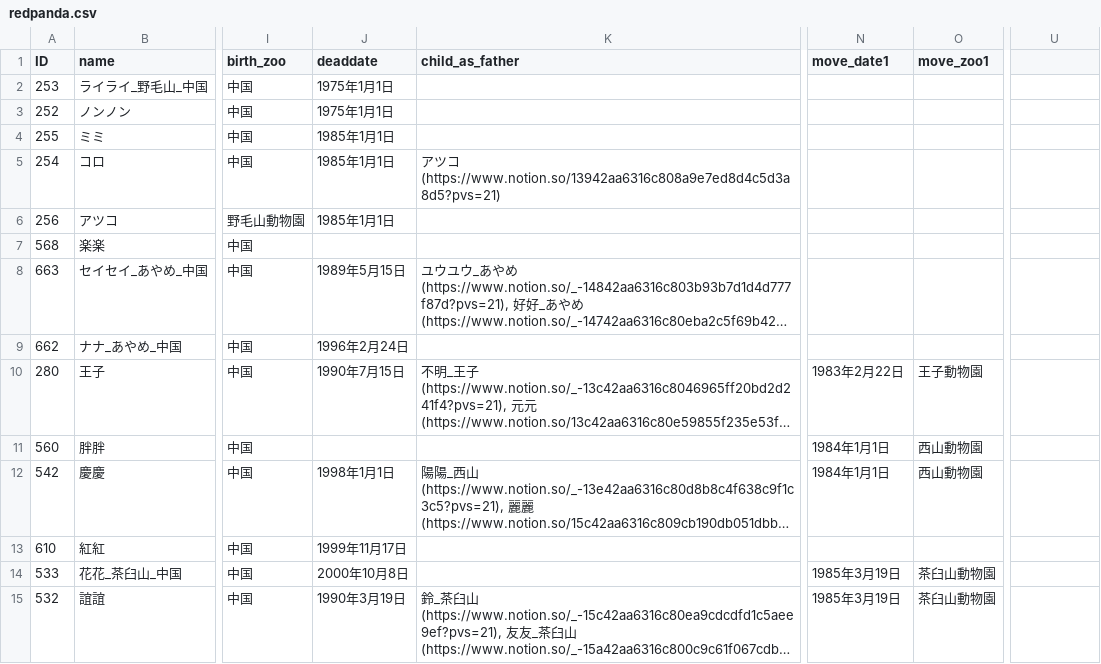
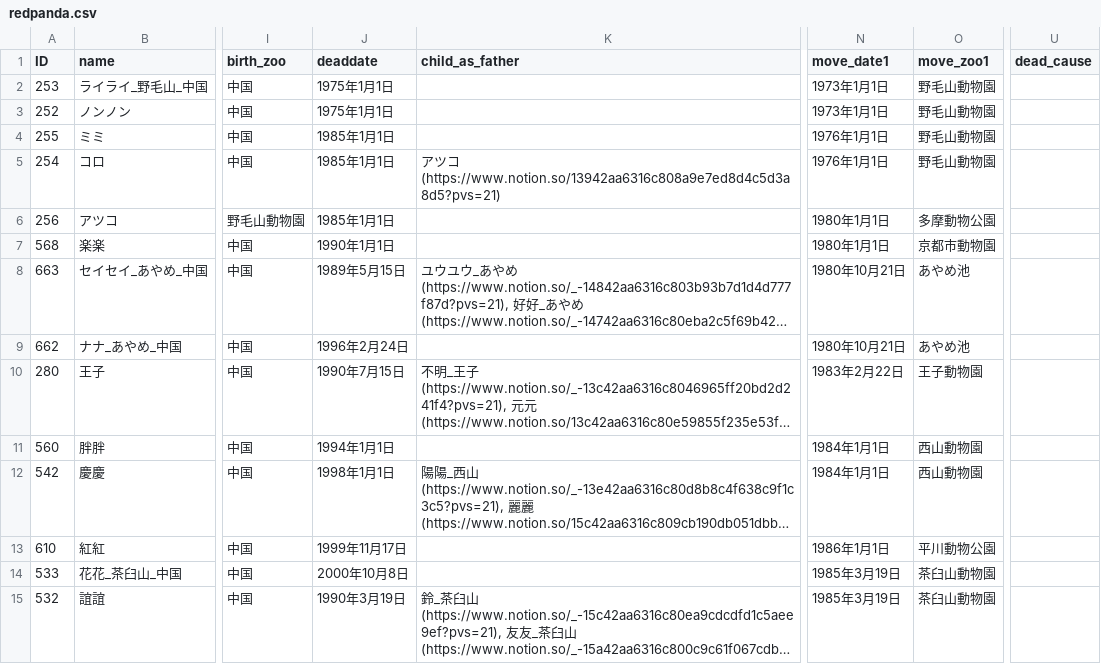
Before and after one commit to GoldenRedPanda/redpanda_family_tree_streamlit, a CSV file: redpanda.csv, drawn as a sheet; only a part is shown, gaps mark what is left out; long unchanged cells end in …; the diff covers the shown part only; the diff names each change by its address in the sheet, - before the commit and + after, or states it on an @@ line.

```diff
--- a/redpanda.csv
+++ b/redpanda.csv
-U1: (empty)
+U1: dead_cause
-N2:N3 (move_date1): (empty)
+N2:N3 (move_date1): 1973年1月1日
-O2:O5 (move_zoo1): (empty)
+O2:O5 (move_zoo1): 野毛山動物園
-N4:N5 (move_date1): (empty)
+N4:N5 (move_date1): 1976年1月1日
-N6:N7 (move_date1): (empty)
+N6:N7 (move_date1): 1980年1月1日
-O6 (move_zoo1): (empty)
+O6 (move_zoo1): 多摩動物公園
-J7 (deaddate): (empty)
+J7 (deaddate): 1990年1月1日
-O7 (move_zoo1): (empty)
+O7 (move_zoo1): 京都市動物園
-N8:N9 (move_date1): (empty)
+N8:N9 (move_date1): 1980年10月21日
-O8:O9 (move_zoo1): (empty)
+O8:O9 (move_zoo1): あやめ池
-J11 (deaddate): (empty)
+J11 (deaddate): 1994年1月1日
-N13 (move_date1): (empty)
+N13 (move_date1): 1986年1月1日
-O13 (move_zoo1): (empty)
+O13 (move_zoo1): 平川動物公園
```
Also changed, not shown: 140 edited cells elsewhere in this file, 2 other files.
